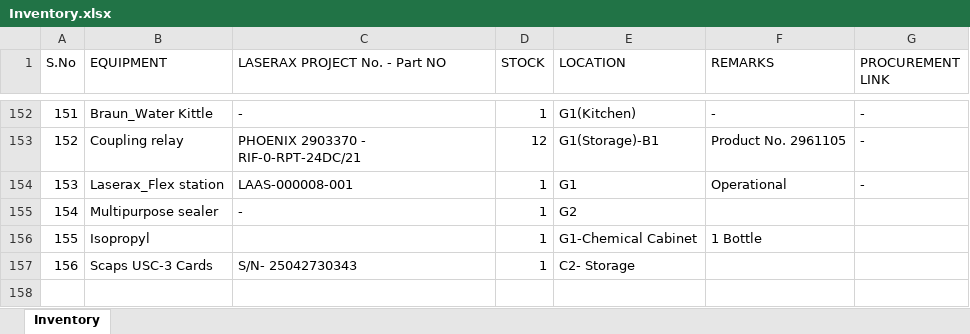
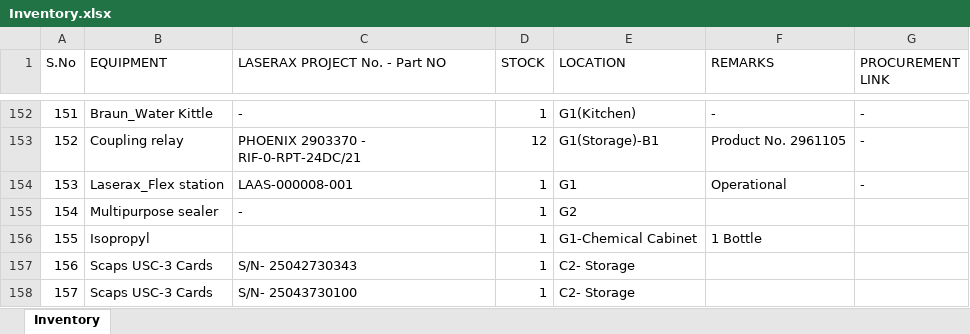
Before and after one commit to BBhattarai445/Inventory-Management, an Excel workbook: Inventory.xlsx, sheet Inventory, drawn as a sheet; only a part is shown, gaps mark what is left out; values as stored, in another font and other column widths than the file's, no borders; the diff names each change by its address in the sheet, - before the commit and + after, or states it on an @@ line.

Commit message:
Update inventory via Streamlit

```diff
--- a/Inventory.xlsx (sheet Inventory)
+++ b/Inventory.xlsx (sheet Inventory)
+row 158: 157 | Scaps USC-3 Cards | S/N- 25043730100 | 1 | C2- Storage
```
